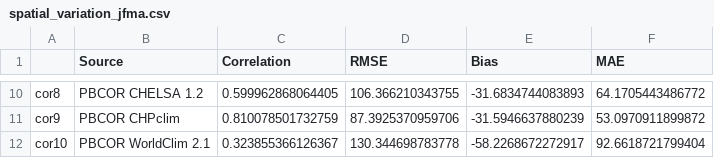
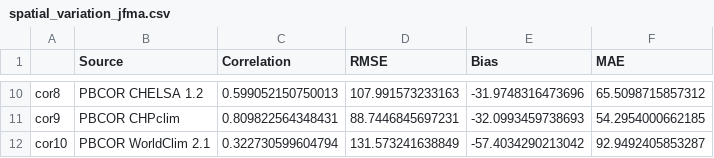
Before and after one commit to VasquezVicente/ClimatePanama, a CSV file: tables/spatial_variation_jfma.csv, drawn as a sheet; only a part is shown, gaps mark what is left out; the diff covers the shown part only.

```diff
--- a/tables/spatial_variation_jfma.csv
+++ b/tables/spatial_variation_jfma.csv
@@ -10,3 +10,3 @@
-"cor8","PBCOR CHELSA 1.2",0.599962868064405,106.366210343755,-31.6834744083893,64.1705443486772
-"cor9","PBCOR CHPclim",0.810078501732759,87.3925370959706,-31.5946637880239,53.0970911899872
-"cor10","PBCOR WorldClim 2.1",0.323855366126367,130.344698783778,-58.2268672272917,92.6618721799404
+"cor8","PBCOR CHELSA 1.2",0.599052150750013,107.991573233163,-31.9748316473696,65.5098715857312
+"cor9","PBCOR CHPclim",0.809822564348431,88.7446845697231,-32.0993459738693,54.2954000662185
+"cor10","PBCOR WorldClim 2.1",0.322730599604794,131.573241638849,-57.4034290213042,92.9492405853287
```
Also changed, not shown: 32 edited cells elsewhere in this file, tables/precipitation.csv, 7 other files.
